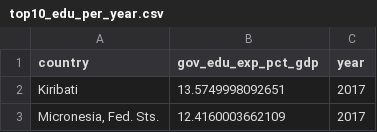
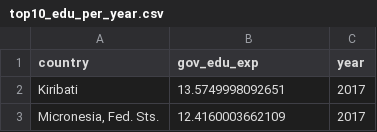
Before and after one commit to i11g/Data-Science-Project, a CSV file: top10_edu_per_year.csv, drawn as a sheet; only a part is shown.

```diff
--- a/top10_edu_per_year.csv
+++ b/top10_edu_per_year.csv
@@ -1,2 +1,2 @@
-country,gov_edu_exp_pct_gdp,year
+country,gov_edu_exp,year
 Kiribati,13.5749998092651,2017
```
Also changed, not shown: 12 other files.
